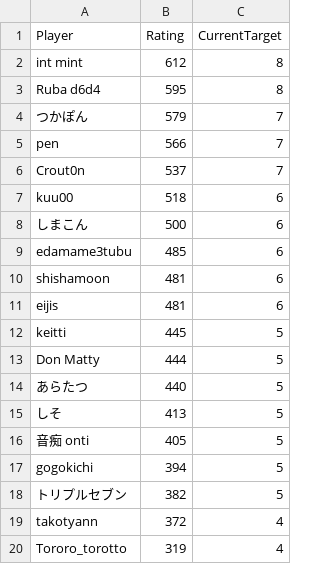
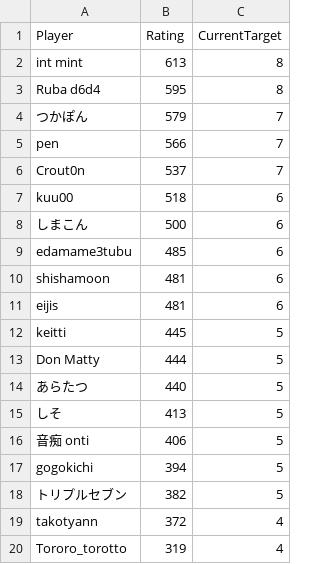
Before and after one commit to eijis-pan/CaromFargoRanking, a CSV file: src/CaromFargoRanking/data/rating_list.csv, drawn as a sheet.

Commit message:
GitHub Actions から差分を Push

```diff
--- a/src/CaromFargoRanking/data/rating_list.csv
+++ b/src/CaromFargoRanking/data/rating_list.csv
@@ -1,3 +1,3 @@
 "Player","Rating","CurrentTarget"
-"int mint","612","8"
+"int mint","613","8"
 "Ruba d6d4","595","8"
@@ -15,3 +15,3 @@
 "しそ","413","5"
-"音痴 onti","405","5"
+"音痴 onti","406","5"
 "gogokichi","394","5"
```
